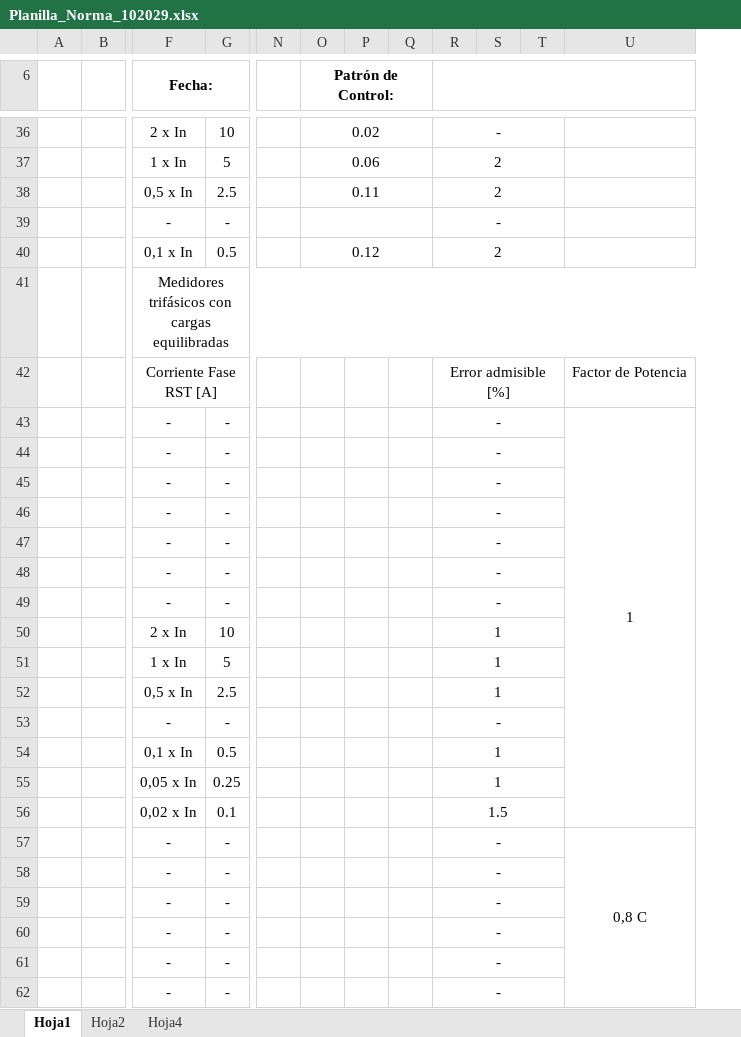
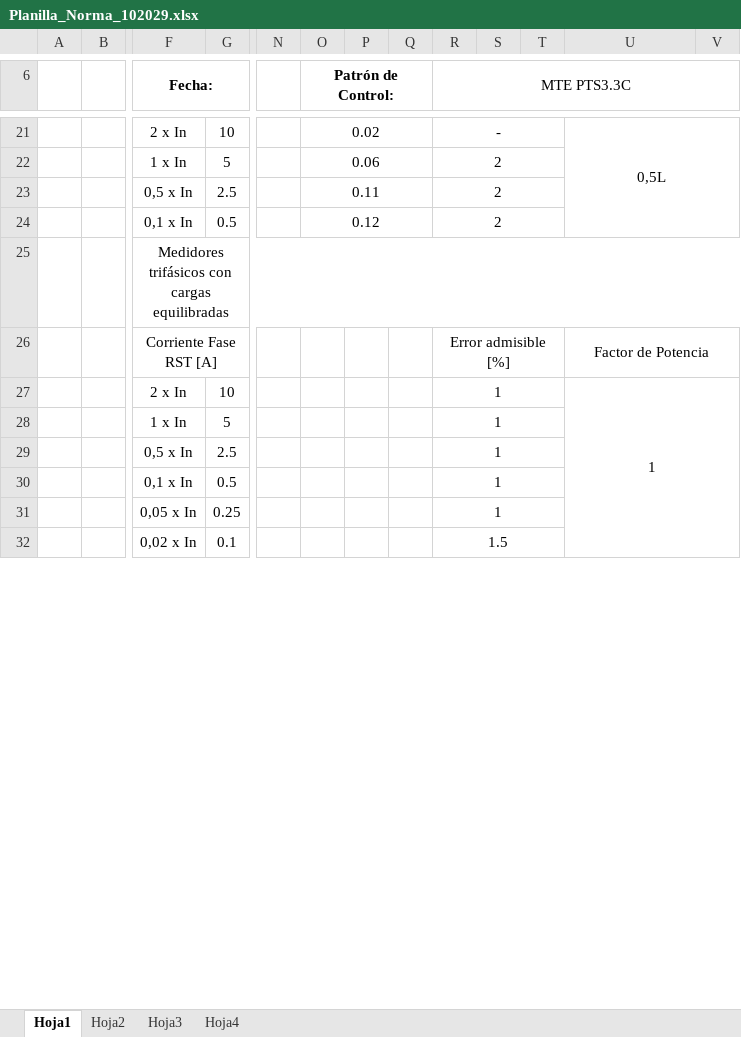
Before and after one commit to Coconaut95/COMPort_Excel, an Excel workbook: resultados/Planilla_Norma_102029.xlsx, sheet Hoja1, drawn as a sheet; only a part is shown, gaps mark what is left out; values as stored, in another font and other column widths than the file's, no borders; charts and pictures and conditional formats not drawn; removed rows and columns are numbered as before the commit, all else as after; rows hold the shown columns only; the diff covers the shown part only; the diff names each change by its address in the sheet, - before the commit and + after, or states it on an @@ line.

```diff
--- a/resultados/Planilla_Norma_102029.xlsx (sheet Hoja1)
+++ b/resultados/Planilla_Norma_102029.xlsx (sheet Hoja1)
@@ sheet tab unhidden: Hoja3 @@
-column P, empty
+column P, empty
+column V, empty
-R6: (empty)
+R6: MTE PTS3.3C
-U21: (empty)
+U21: 0,5L
+U21:V24 merged
-row 39:  |  | - | - |  |  |  |  | -
+U26:V26 merged
-row 43:  |  | - | - |  |  |  |  | - |  |  | 1
-row 44:  |  | - | - |  |  |  |  | -
-row 45:  |  | - | - |  |  |  |  | -
-row 46:  |  | - | - |  |  |  |  | -
-row 47:  |  | - | - |  |  |  |  | -
-row 48:  |  | - | - |  |  |  |  | -
-row 49:  |  | - | - |  |  |  |  | -
-U27: (empty)
+U27: 1
+U27:V32 merged
-row 53:  |  | - | - |  |  |  |  | -
-row 57:  |  | - | - |  |  |  |  | - |  |  | 0,8 C
-row 58:  |  | - | - |  |  |  |  | -
-row 59:  |  | - | - |  |  |  |  | -
-row 60:  |  | - | - |  |  |  |  | -
-row 61:  |  | - | - |  |  |  |  | -
-row 62:  |  | - | - |  |  |  |  | -
```
Also changed, not shown: 50 removed rows, 11 edited cells and merged cells elsewhere in this sheet, charts or pictures, 1 other file.
